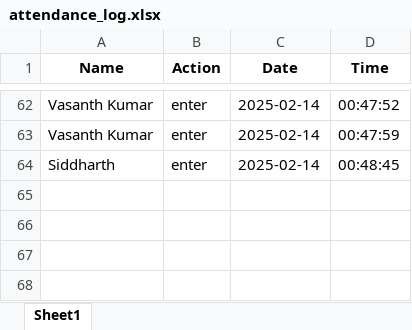
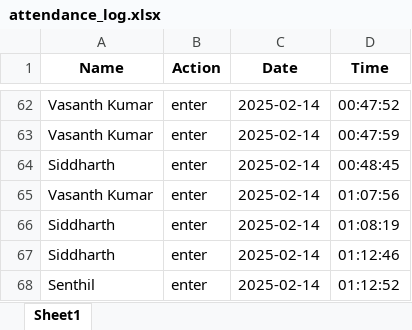
Before and after one commit to Siddharth-138/Facial-Recognition-Attendance-System, an Excel workbook: attendance_log.xlsx, sheet Sheet1, drawn as a sheet; only a part is shown, gaps mark what is left out; values as stored, in another font and other column widths than the file's, no borders; the diff names each change by its address in the sheet, - before the commit and + after, or states it on an @@ line.

```diff
--- a/attendance_log.xlsx (sheet Sheet1)
+++ b/attendance_log.xlsx (sheet Sheet1)
+row 65: Vasanth Kumar | enter | 2025-02-14 | 01:07:56
+row 66: Siddharth | enter | 2025-02-14 | 01:08:19
+row 67: Siddharth | enter | 2025-02-14 | 01:12:46
+row 68: Senthil | enter | 2025-02-14 | 01:12:52
```
Also changed, not shown: 9 other files.
